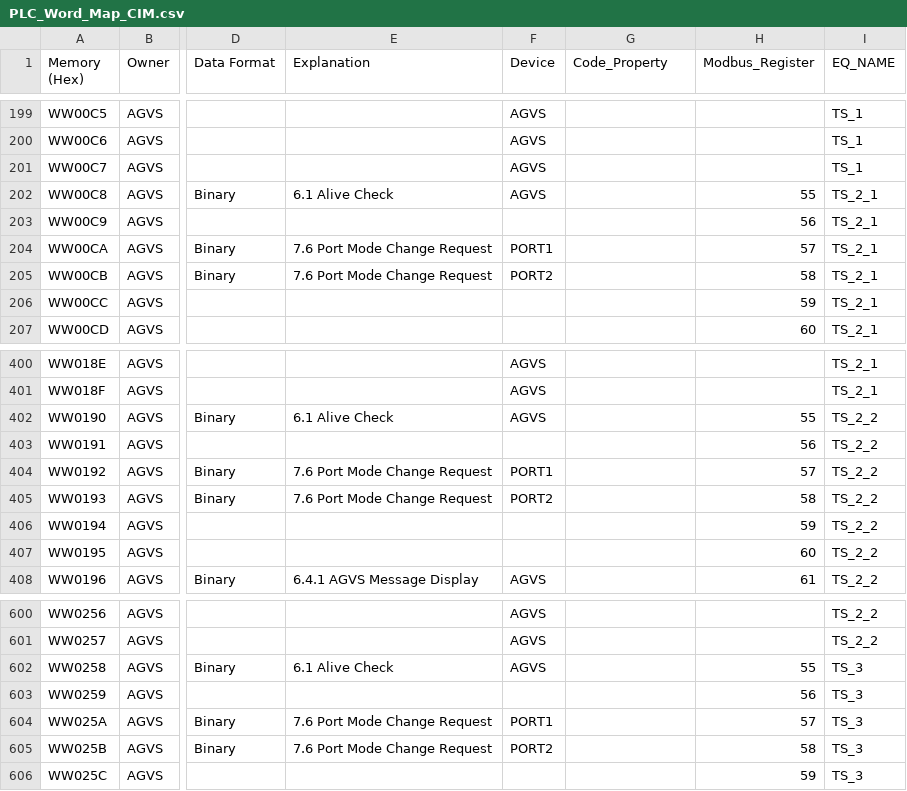
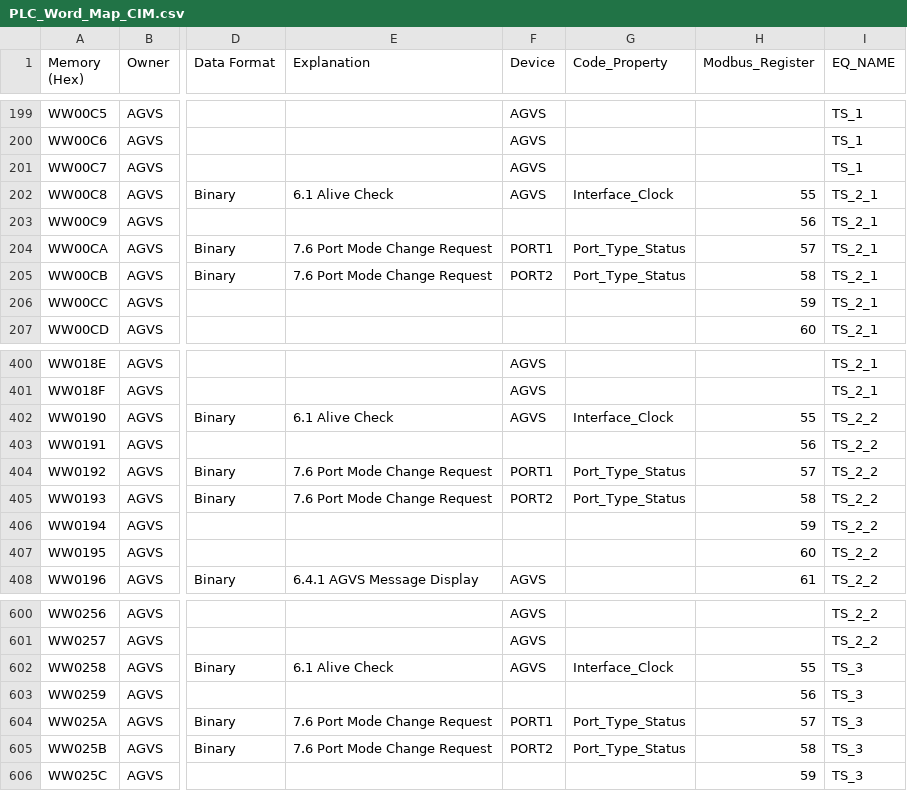
Before and after one commit to gpm-jw-code/GPMCasstteConvertCIM, a CSV file: GPMCasstteConvertCIM/src/Map_U007/PLC_Word_Map_CIM.csv, drawn as a sheet; only a part is shown, gaps mark what is left out; the diff names each change by its address in the sheet, - before the commit and + after, or states it on an @@ line.

```diff
--- a/GPMCasstteConvertCIM/src/Map_U007/PLC_Word_Map_CIM.csv
+++ b/GPMCasstteConvertCIM/src/Map_U007/PLC_Word_Map_CIM.csv
-G202 (Code_Property): (empty)
+G202 (Code_Property): Interface_Clock
-G204:G205 (Code_Property): (empty)
+G204:G205 (Code_Property): Port_Type_Status
-G402 (Code_Property): (empty)
+G402 (Code_Property): Interface_Clock
-G404:G405 (Code_Property): (empty)
+G404:G405 (Code_Property): Port_Type_Status
-G602 (Code_Property): (empty)
+G602 (Code_Property): Interface_Clock
-G604:G605 (Code_Property): (empty)
+G604:G605 (Code_Property): Port_Type_Status
```
Also changed, not shown: 1 other file.
